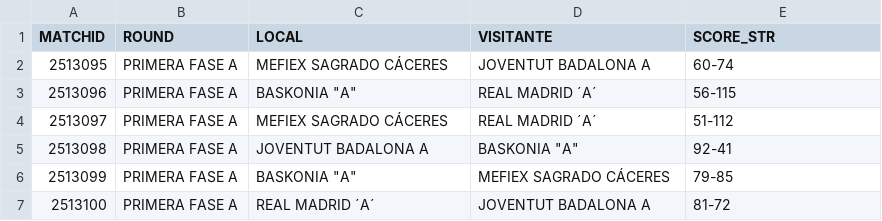
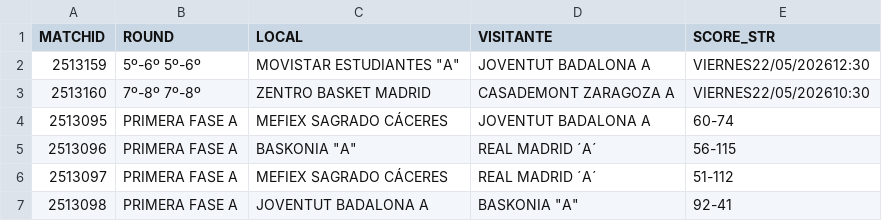
Before and after one commit to AnalyzingBasketball/API_FEB, a CSV file: data/CALENDAR_CESPCLUBESCADMASC_2526.csv, drawn as a sheet; only a part is shown; the shorter side is filled out with more unchanged rows; the diff names each change by its address in the sheet, - before the commit and + after, or states it on an @@ line.

```diff
--- a/data/CALENDAR_CESPCLUBESCADMASC_2526.csv
+++ b/data/CALENDAR_CESPCLUBESCADMASC_2526.csv
+row 2: 2513159 | 5º-6º 5º-6º | MOVISTAR ESTUDIANTES "A" | JOVENTUT BADALONA A | VIERNES22/05/202612:30
+row 3: 2513160 | 7º-8º 7º-8º | ZENTRO BASKET MADRID | CASADEMONT ZARAGOZA A | VIERNES22/05/202610:30
```
Also changed, not shown: 1 other file.
